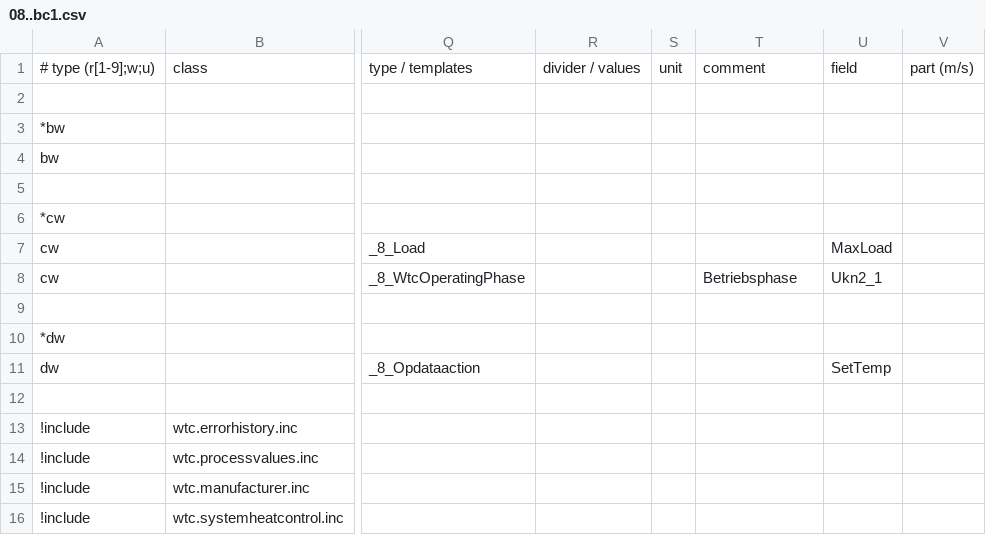
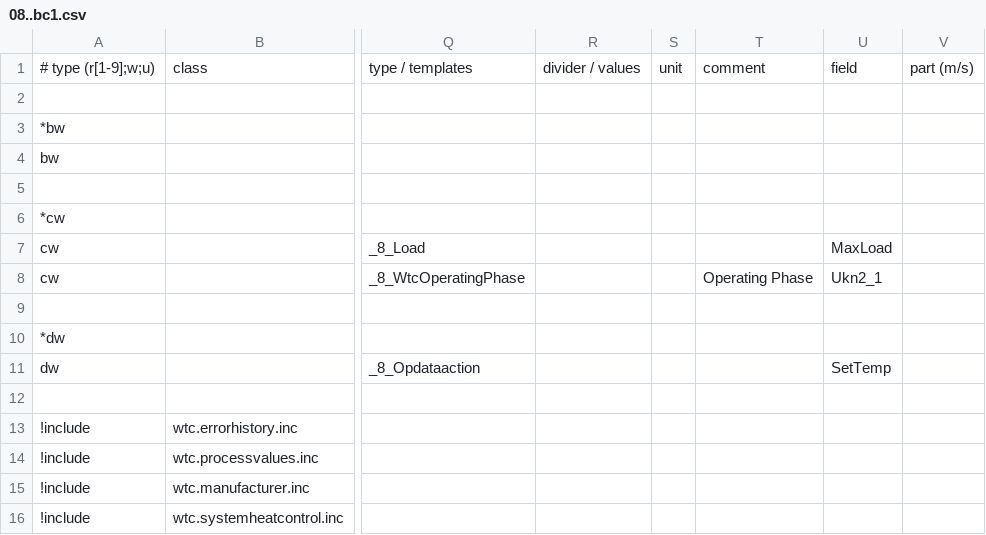
Before and after one commit to aghulas/ebusd-configuration-weishaupt, a CSV file: weishaupt/08..bc1.csv, drawn as a sheet; only a part is shown, gaps mark what is left out; the diff names each change by its address in the sheet, - before the commit and + after, or states it on an @@ line.

```diff
--- a/weishaupt/08..bc1.csv
+++ b/weishaupt/08..bc1.csv
-T8: Betriebsphase
+T8: Operating Phase
```
Also changed, not shown: weishaupt/18..bc2.csv, weishaupt/_templates.csv.
